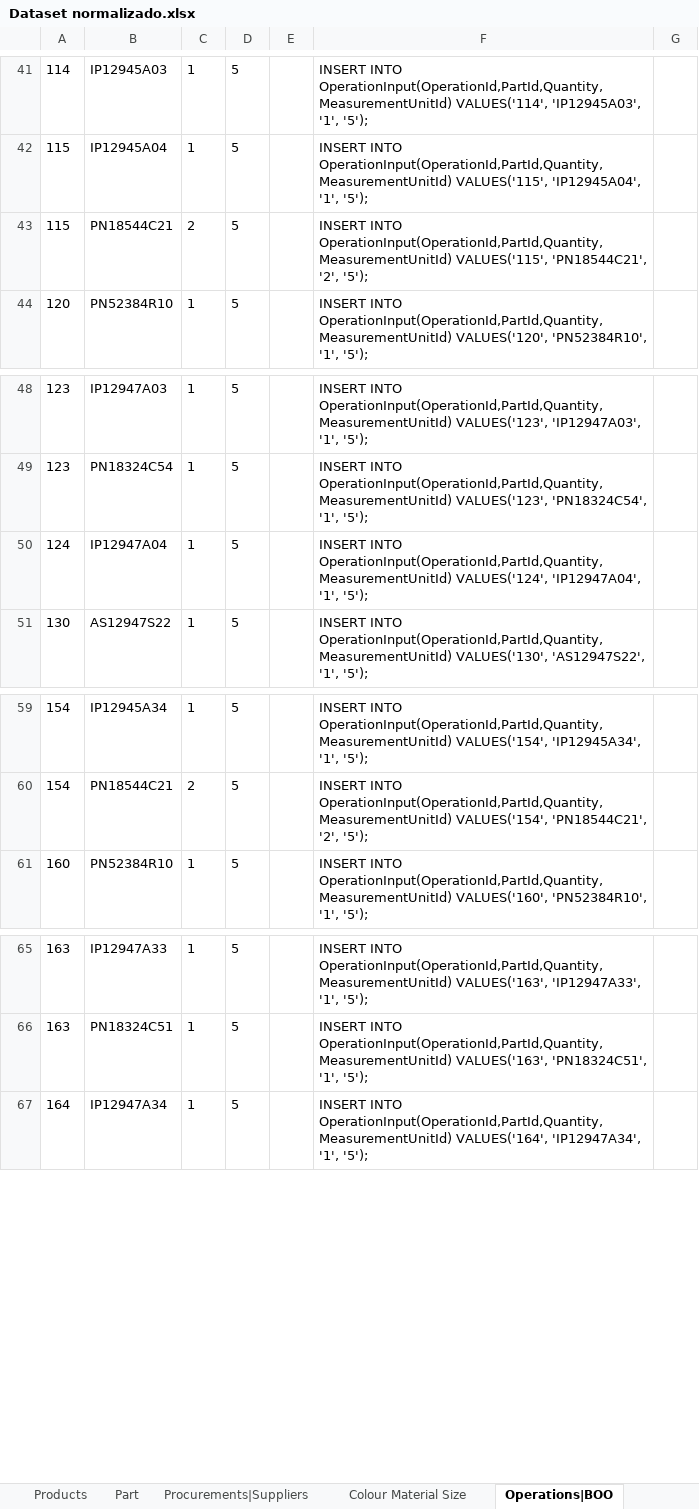
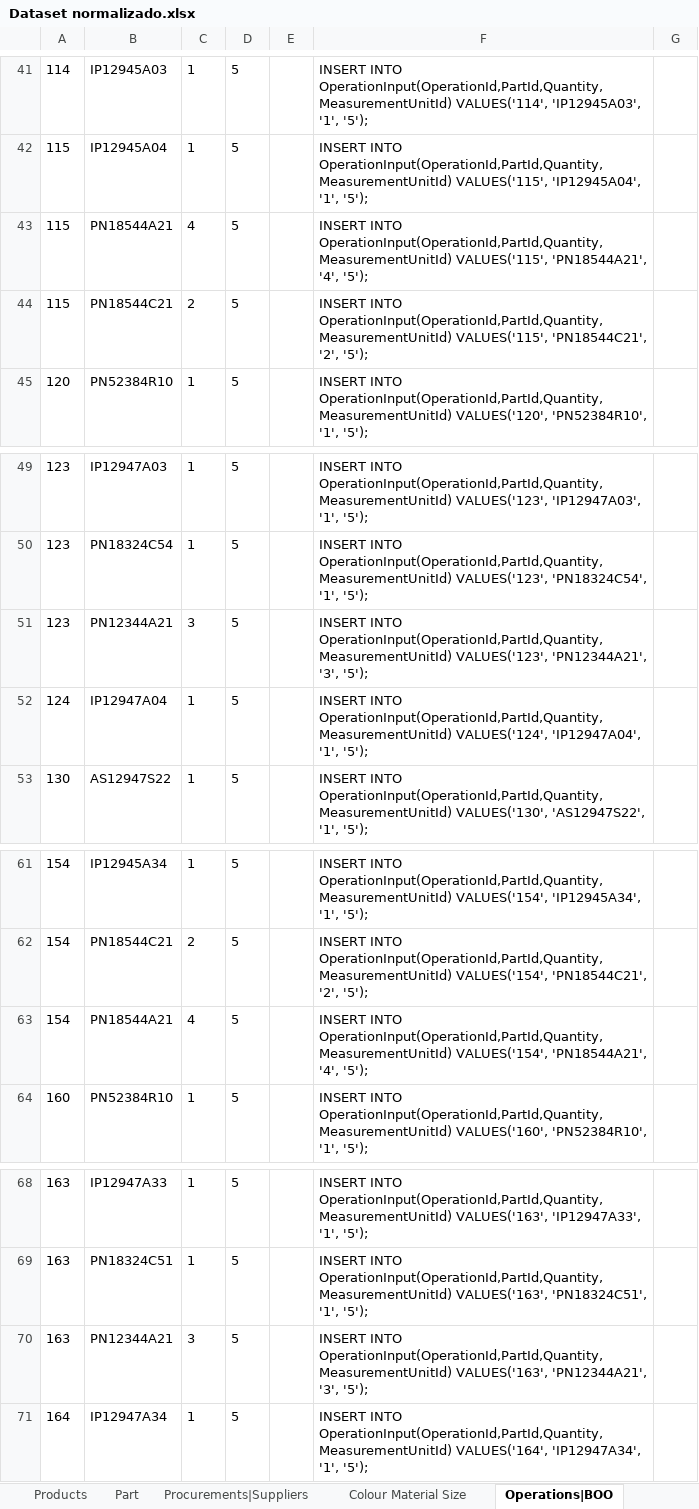
Before and after one commit to john3sixteen/bddad2024, an Excel workbook: Sprint 3/USBD22/Dataset normalizado.xlsx, sheet Operations|BOO, drawn as a sheet; only a part is shown, gaps mark what is left out; values as stored, in another font and other column widths than the file's, no borders; the diff names each change by its address in the sheet, - before the commit and + after, or states it on an @@ line.

```diff
--- a/Sprint 3/USBD22/Dataset normalizado.xlsx (sheet Operations|BOO)
+++ b/Sprint 3/USBD22/Dataset normalizado.xlsx (sheet Operations|BOO)
+row 43: 115 | PN18544A21 | 4 | 5 |  | INSERT INTO OperationInput(OperationId,PartId,Quantity,MeasurementUnitId) VALUES('115', 'PN18544A21', '4', '5');
+row 51: 123 | PN12344A21 | 3 | 5 |  | INSERT INTO OperationInput(OperationId,PartId,Quantity,MeasurementUnitId) VALUES('123', 'PN12344A21', '3', '5');
+row 63: 154 | PN18544A21 | 4 | 5 |  | INSERT INTO OperationInput(OperationId,PartId,Quantity,MeasurementUnitId) VALUES('154', 'PN18544A21', '4', '5');
+row 70: 163 | PN12344A21 | 3 | 5 |  | INSERT INTO OperationInput(OperationId,PartId,Quantity,MeasurementUnitId) VALUES('163', 'PN12344A21', '3', '5');
```
Also changed, not shown: sheet Procurements|Suppliers, formulas that keep their value, 2 other files.
